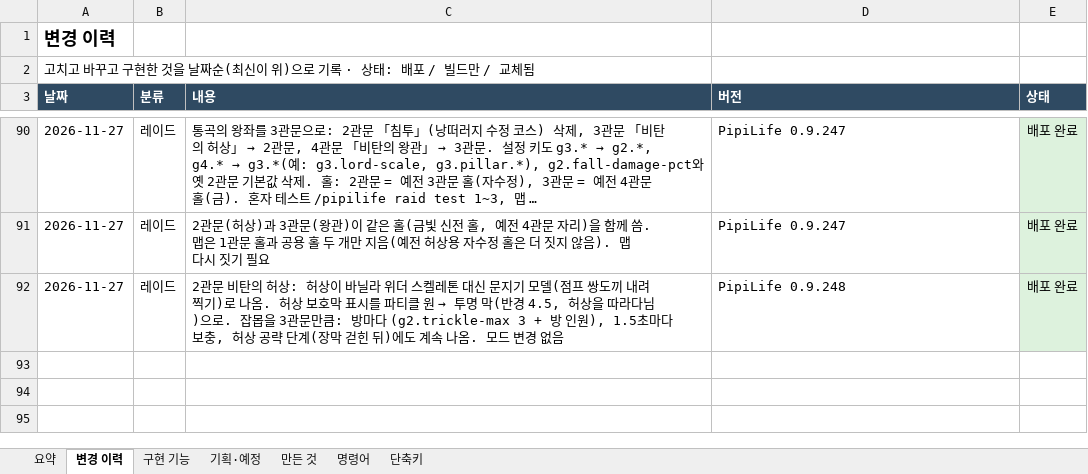
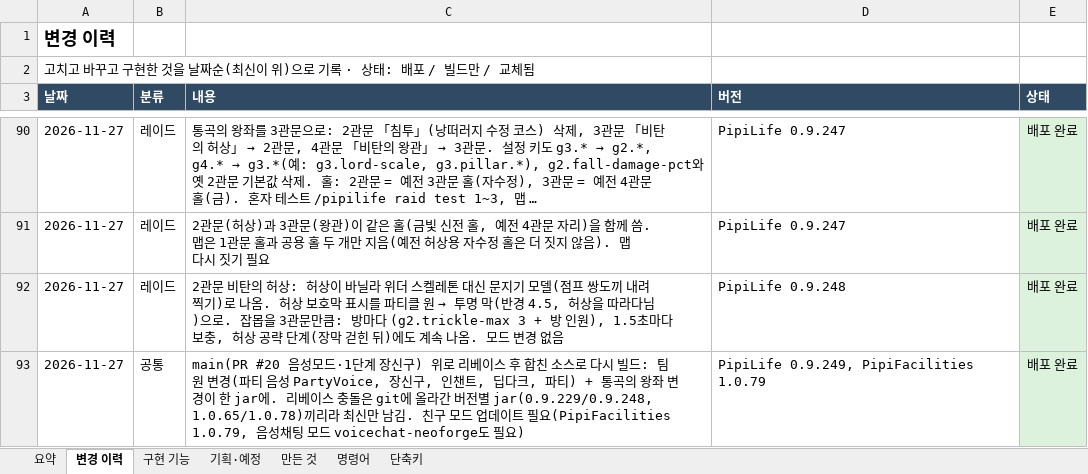
Before and after one commit to ppappiko/ppippi_server, an Excel workbook: 삐삐서버_정리.xlsx, sheet 변경 이력, drawn as a sheet; only a part is shown, gaps mark what is left out; long unchanged cells end in …; values as stored, in another font and other column widths than the file's, no borders; the diff names each change by its address in the sheet, - before the commit and + after, or states it on an @@ line.

```diff
--- a/삐삐서버_정리.xlsx (sheet 변경 이력)
+++ b/삐삐서버_정리.xlsx (sheet 변경 이력)
+row 93: 2026-11-27 | 공통 | main(PR #20 음성모드·1단계 장신구) 위로 리베이스 후 합친 소스로 다시 빌드: 팀원 변경(파티 음성 PartyVoice, 장신구, 인챈트, 딥다크, 파티) + 통곡의 왕좌 변경이 한 jar에. 리베이스 충돌은 git에 올라간 버전별 jar(0.9.229/0.9.248, 1.0.65/1.0.78)끼리라 최신만 남김. 친구 모드 업데이트 필요(PipiFacilities 1.0.79, 음성채팅 모드 voicechat-neoforge도 필요) | PipiLife 0.9.249, PipiFacilities 1.0.79 | 배포 완료
```
Also changed, not shown: 5 other files.
